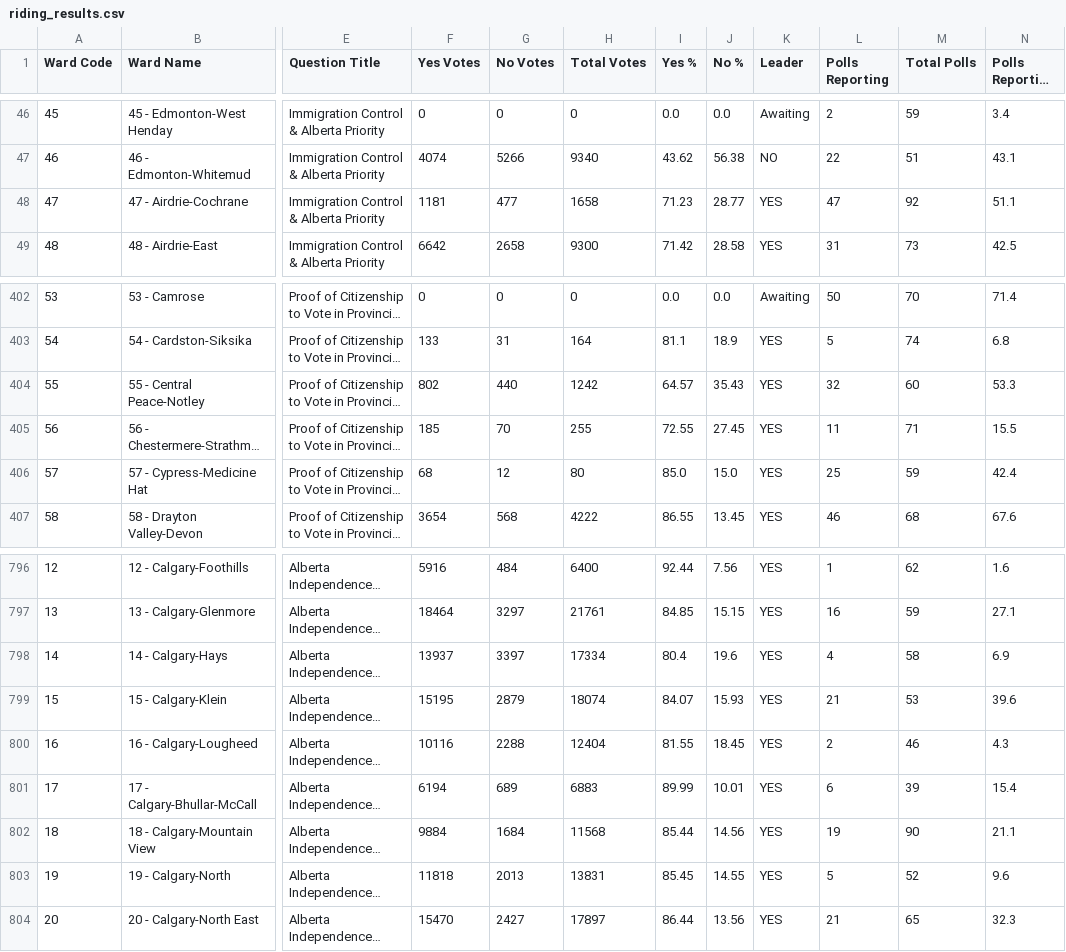
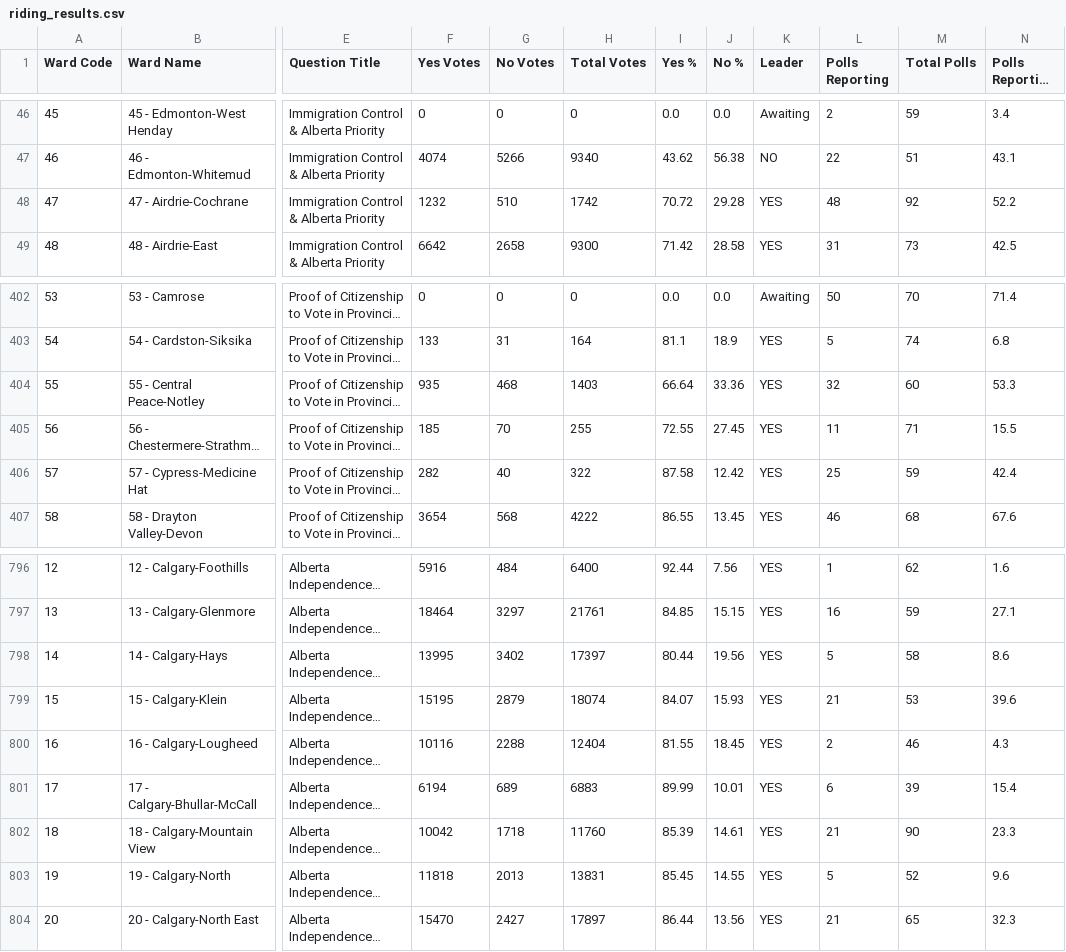
Before and after one commit to J7892/abresults, a CSV file: data/riding_results.csv, drawn as a sheet; only a part is shown, gaps mark what is left out; long unchanged cells end in …; the diff covers the shown part only; the diff names each change by its address in the sheet, - before the commit and + after, or states it on an @@ line.

```diff
--- a/data/riding_results.csv
+++ b/data/riding_results.csv
-F48 (Yes Votes): 1181
+F48 (Yes Votes): 1232
-G48 (No Votes): 477
+G48 (No Votes): 510
-H48 (Total Votes): 1658
+H48 (Total Votes): 1742
-I48 (Yes %): 71.23
+I48 (Yes %): 70.72
-J48 (No %): 28.77
+J48 (No %): 29.28
-L48 (Polls Reporting): 47
+L48 (Polls Reporting): 48
-N48 (Polls Reporting %): 51.1
+N48 (Polls Reporting %): 52.2
-F404 (Yes Votes): 802
+F404 (Yes Votes): 935
-G404 (No Votes): 440
+G404 (No Votes): 468
-H404 (Total Votes): 1242
+H404 (Total Votes): 1403
-I404 (Yes %): 64.57
+I404 (Yes %): 66.64
-J404 (No %): 35.43
+J404 (No %): 33.36
-F406 (Yes Votes): 68
+F406 (Yes Votes): 282
-G406 (No Votes): 12
+G406 (No Votes): 40
-H406 (Total Votes): 80
+H406 (Total Votes): 322
-I406 (Yes %): 85.0
+I406 (Yes %): 87.58
-J406 (No %): 15.0
+J406 (No %): 12.42
-F798 (Yes Votes): 13937
+F798 (Yes Votes): 13995
-G798 (No Votes): 3397
+G798 (No Votes): 3402
-H798 (Total Votes): 17334
+H798 (Total Votes): 17397
-I798 (Yes %): 80.4
+I798 (Yes %): 80.44
-J798 (No %): 19.6
+J798 (No %): 19.56
-L798 (Polls Reporting): 4
+L798 (Polls Reporting): 5
-N798 (Polls Reporting %): 6.9
+N798 (Polls Reporting %): 8.6
-F802 (Yes Votes): 9884
+F802 (Yes Votes): 10042
-G802 (No Votes): 1684
+G802 (No Votes): 1718
-H802 (Total Votes): 11568
+H802 (Total Votes): 11760
-I802 (Yes %): 85.44
+I802 (Yes %): 85.39
-J802 (No %): 14.56
+J802 (No %): 14.61
-L802 (Polls Reporting): 19
+L802 (Polls Reporting): 21
-N802 (Polls Reporting %): 21.1
+N802 (Polls Reporting %): 23.3
```
Also changed, not shown: 159 edited cells elsewhere in this file, data/referendum_summary.csv, 2 other files.
